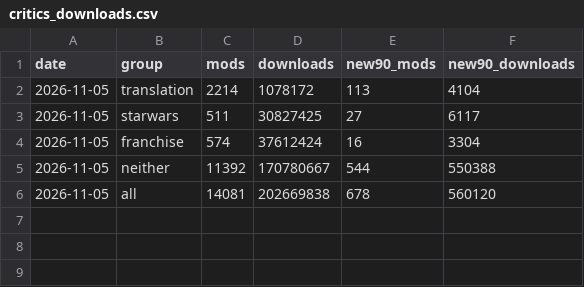
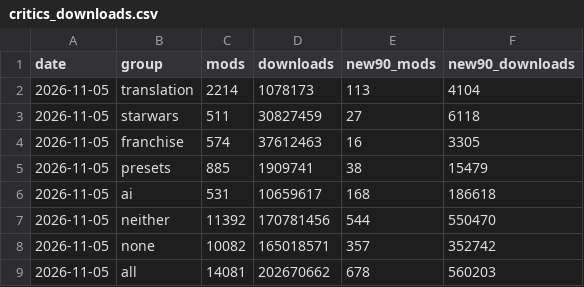
Before and after one commit to taosecurity/NexusModsMetrics, a CSV file: data/critics_downloads.csv, drawn as a sheet.

```diff
--- a/data/critics_downloads.csv
+++ b/data/critics_downloads.csv
@@ -1,6 +1,9 @@
 date,group,mods,downloads,new90_mods,new90_downloads
-2026-11-05,translation,2214,1078172,113,4104
-2026-11-05,starwars,511,30827425,27,6117
-2026-11-05,franchise,574,37612424,16,3304
-2026-11-05,neither,11392,170780667,544,550388
-2026-11-05,all,14081,202669838,678,560120
+2026-11-05,translation,2214,1078173,113,4104
+2026-11-05,starwars,511,30827459,27,6118
+2026-11-05,franchise,574,37612463,16,3305
+2026-11-05,presets,885,1909741,38,15479
+2026-11-05,ai,531,10659617,168,186618
+2026-11-05,neither,11392,170781456,544,550470
+2026-11-05,none,10082,165018571,357,352742
+2026-11-05,all,14081,202670662,678,560203
```
Also changed, not shown: data/category_downloads.csv, 2 other files.
